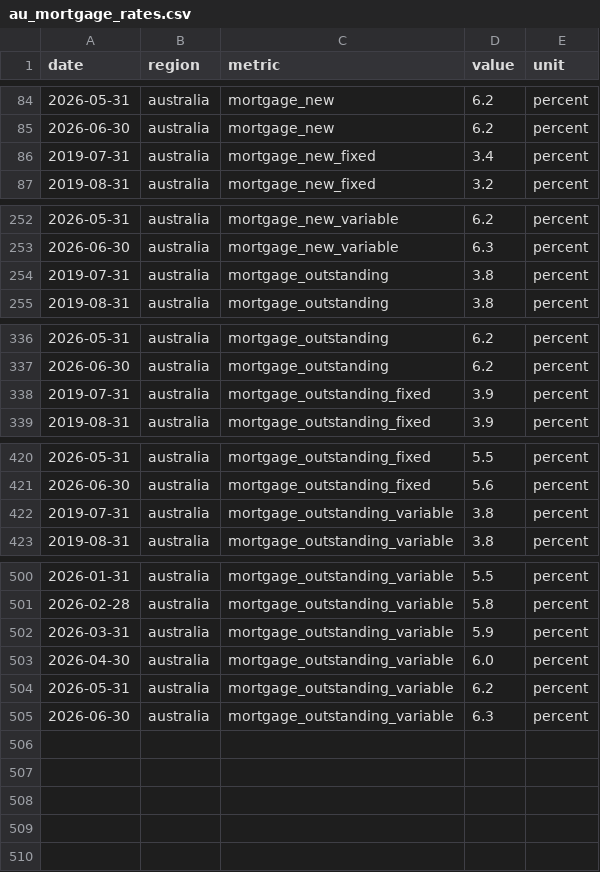
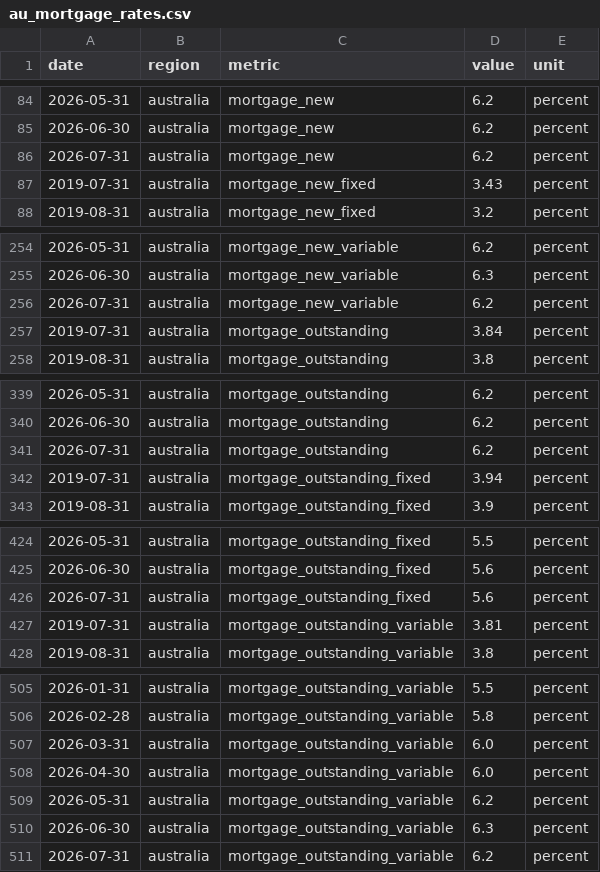
Before and after one commit to jackalexleonard-stack/victoria-housing-dashboard, a CSV file: data/series/au_mortgage_rates.csv, drawn as a sheet; only a part is shown, gaps mark what is left out; the diff covers the shown part only.

```diff
--- a/data/series/au_mortgage_rates.csv
+++ b/data/series/au_mortgage_rates.csv
@@ -85,3 +85,4 @@ date,region,metric,value,unit
 2026-06-30,australia,mortgage_new,6.2,percent
-2019-07-31,australia,mortgage_new_fixed,3.4,percent
+2026-07-31,australia,mortgage_new,6.2,percent
+2019-07-31,australia,mortgage_new_fixed,3.43,percent
 2019-08-31,australia,mortgage_new_fixed,3.2,percent
@@ -253,3 +255,4 @@ date,region,metric,value,unit
 2026-06-30,australia,mortgage_new_variable,6.3,percent
-2019-07-31,australia,mortgage_outstanding,3.8,percent
+2026-07-31,australia,mortgage_new_variable,6.2,percent
+2019-07-31,australia,mortgage_outstanding,3.84,percent
 2019-08-31,australia,mortgage_outstanding,3.8,percent
@@ -337,3 +340,4 @@ date,region,metric,value,unit
 2026-06-30,australia,mortgage_outstanding,6.2,percent
-2019-07-31,australia,mortgage_outstanding_fixed,3.9,percent
+2026-07-31,australia,mortgage_outstanding,6.2,percent
+2019-07-31,australia,mortgage_outstanding_fixed,3.94,percent
 2019-08-31,australia,mortgage_outstanding_fixed,3.9,percent
@@ -421,3 +425,4 @@ date,region,metric,value,unit
 2026-06-30,australia,mortgage_outstanding_fixed,5.6,percent
-2019-07-31,australia,mortgage_outstanding_variable,3.8,percent
+2026-07-31,australia,mortgage_outstanding_fixed,5.6,percent
+2019-07-31,australia,mortgage_outstanding_variable,3.81,percent
 2019-08-31,australia,mortgage_outstanding_variable,3.8,percent
@@ -501,3 +506,3 @@ date,region,metric,value,unit
 2026-02-28,australia,mortgage_outstanding_variable,5.8,percent
-2026-03-31,australia,mortgage_outstanding_variable,5.9,percent
+2026-03-31,australia,mortgage_outstanding_variable,6.0,percent
 2026-04-30,australia,mortgage_outstanding_variable,6.0,percent
@@ -505 +510,2 @@ date,region,metric,value,unit
 2026-06-30,australia,mortgage_outstanding_variable,6.3,percent
+2026-07-31,australia,mortgage_outstanding_variable,6.2,percent
```
Also changed, not shown: 1 added row and 1 edited cell elsewhere in this file, data/series/au_hvi.csv, data/series/vic_hvi.csv, 27 other files.
